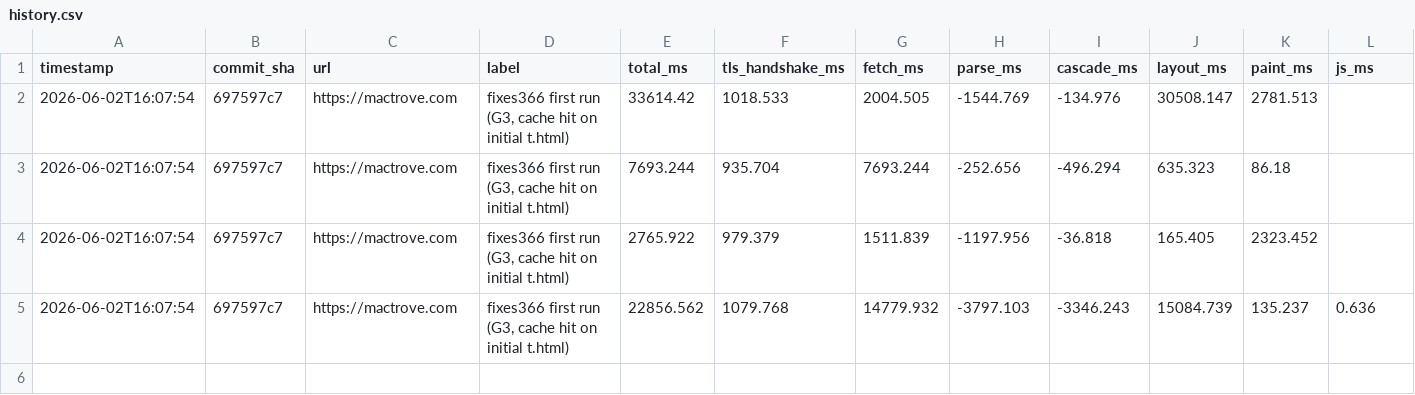
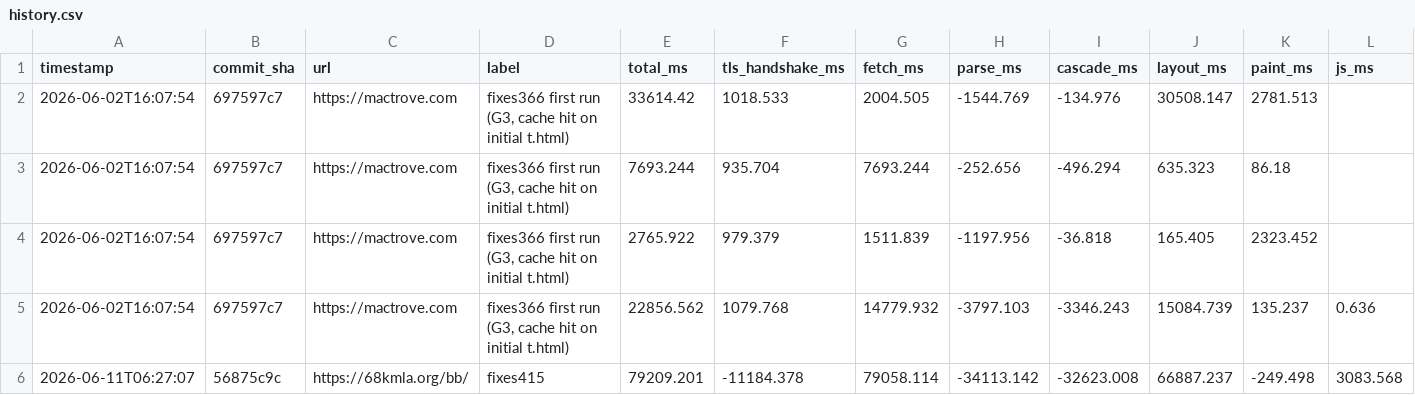
Before and after one commit to mplsllc/macsurf, a CSV file: perf/history.csv, drawn as a sheet; only a part is shown; rows hold the shown columns only; the diff names each change by its address in the sheet, - before the commit and + after, or states it on an @@ line.

Commit message:
docs/perf: update bench data, site compat, CLAUDE.md, GEMINI.md (fixes415-420 era)

```diff
--- a/perf/history.csv
+++ b/perf/history.csv
+row 6: 2026-06-11T06:27:07 | 56875c9c | https://68kmla.org/bb/ | fixes415 | 79209.201 | -11184.378 | 79058.114 | -34113.142 | -32623.008 | 66887.237 | -249.498 | 3083.568
```
Also changed, not shown: perf/bench.csv, 4 other files.
